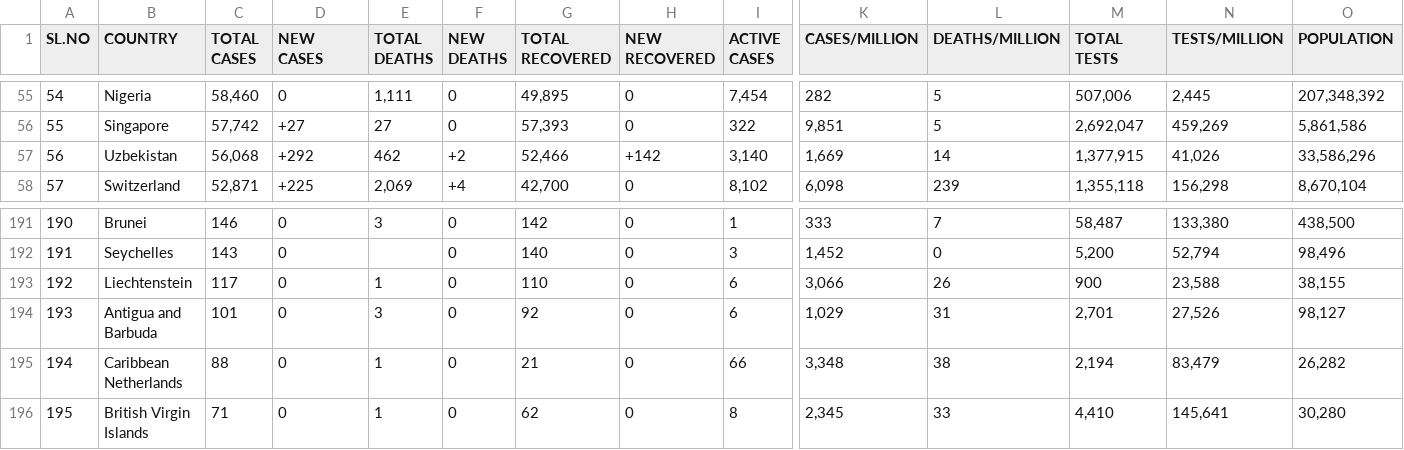
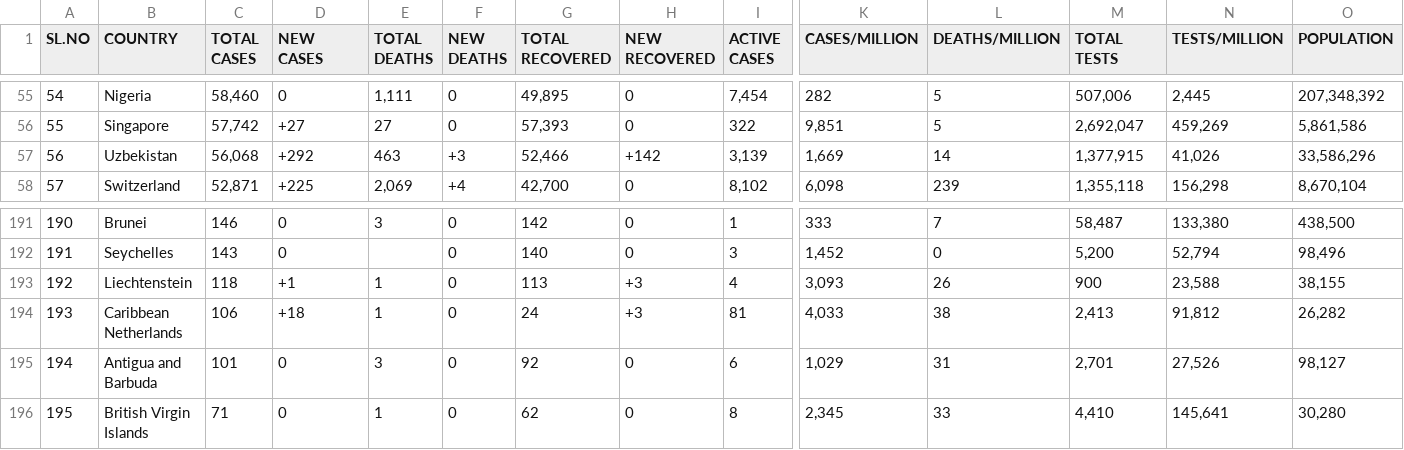
Before and after one commit to deb12378/CV-19, a CSV file: data.csv, drawn as a sheet; only a part is shown, gaps mark what is left out; the diff covers the shown part only; the diff names each change by its address in the sheet, - before the commit and + after, or states it on an @@ line.

```diff
--- a/data.csv
+++ b/data.csv
-E57 (TOTAL DEATHS): 462
+E57 (TOTAL DEATHS): 463
-F57 (NEW DEATHS): +2
+F57 (NEW DEATHS): +3
-I57 (ACTIVE CASES): 3,140
+I57 (ACTIVE CASES): 3,139
-C193 (TOTAL CASES): 117
+C193 (TOTAL CASES): 118
-D193 (NEW CASES): 0
+D193 (NEW CASES): +1
-G193 (TOTAL RECOVERED): 110
+G193 (TOTAL RECOVERED): 113
-H193:H194 (NEW RECOVERED): 0
+H193:H194 (NEW RECOVERED): +3
-I193 (ACTIVE CASES): 6
+I193 (ACTIVE CASES): 4
-K193 (CASES/MILLION): 3,066
+K193 (CASES/MILLION): 3,093
-B194 (COUNTRY): Antigua and Barbuda
+B194 (COUNTRY): Caribbean Netherlands
-C194 (TOTAL CASES): 101
+C194 (TOTAL CASES): 106
-D194 (NEW CASES): 0
+D194 (NEW CASES): +18
-E194 (TOTAL DEATHS): 3
+E194 (TOTAL DEATHS): 1
-G194 (TOTAL RECOVERED): 92
+G194 (TOTAL RECOVERED): 24
-I194 (ACTIVE CASES): 6
+I194 (ACTIVE CASES): 81
-K194 (CASES/MILLION): 1,029
+K194 (CASES/MILLION): 4,033
-L194 (DEATHS/MILLION): 31
+L194 (DEATHS/MILLION): 38
-M194 (TOTAL TESTS): 2,701
+M194 (TOTAL TESTS): 2,413
-N194 (TESTS/MILLION): 27,526
+N194 (TESTS/MILLION): 91,812
-O194 (POPULATION): 98,127
+O194 (POPULATION): 26,282
-B195 (COUNTRY): Caribbean Netherlands
+B195 (COUNTRY): Antigua and Barbuda
-C195 (TOTAL CASES): 88
+C195 (TOTAL CASES): 101
-E195 (TOTAL DEATHS): 1
+E195 (TOTAL DEATHS): 3
-G195 (TOTAL RECOVERED): 21
+G195 (TOTAL RECOVERED): 92
-I195 (ACTIVE CASES): 66
+I195 (ACTIVE CASES): 6
-K195 (CASES/MILLION): 3,348
+K195 (CASES/MILLION): 1,029
-L195 (DEATHS/MILLION): 38
+L195 (DEATHS/MILLION): 31
-M195 (TOTAL TESTS): 2,194
+M195 (TOTAL TESTS): 2,701
-N195 (TESTS/MILLION): 83,479
+N195 (TESTS/MILLION): 27,526
-O195 (POPULATION): 26,282
+O195 (POPULATION): 98,127
```
Also changed, not shown: 2 added rows, 2 removed rows and 79 edited cells elsewhere in this file.
